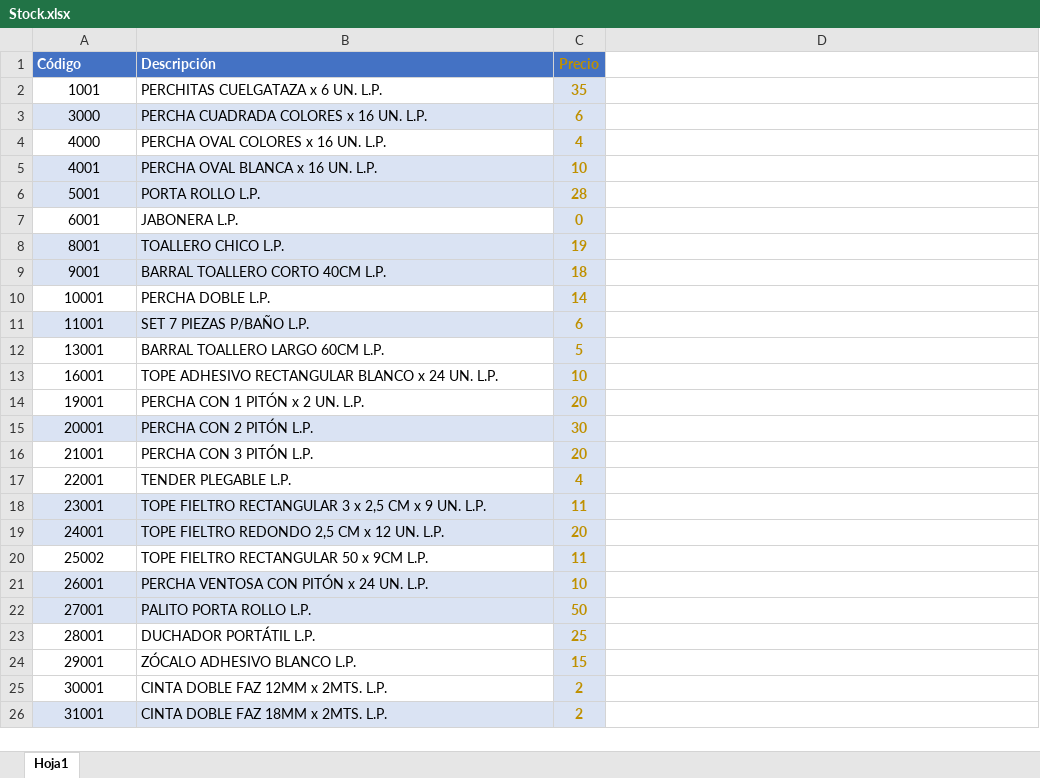
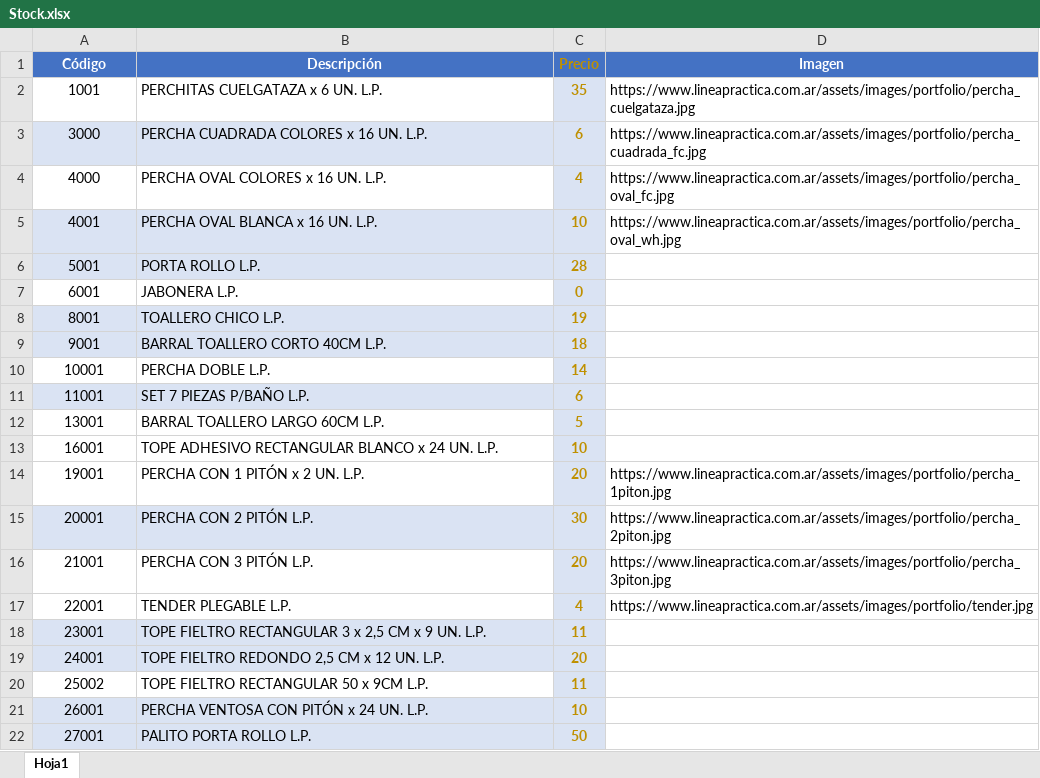
Before and after one commit to JulianRedonda/Repusan, an Excel workbook: Stock.xlsx, sheet Hoja1, drawn as a sheet; only a part is shown; the shorter side is filled out with more unchanged rows; values as stored, in another font and other column widths than the file's, no borders; conditional formats not drawn; the diff names each change by its address in the sheet, - before the commit and + after, or states it on an @@ line.

```diff
--- a/Stock.xlsx (sheet Hoja1)
+++ b/Stock.xlsx (sheet Hoja1)
-A1:B1 alignment: left
+A1:B1 alignment: center
-D1: (empty)
+D1: Imagen
-D1 fill: none
+D1 fill: #4472C4
-D2 (Imagen): (empty)
+D2 (Imagen): https://www.lineapractica.com.ar/assets/images/portfolio/percha_cuelgataza.jpg
-D3 (Imagen): (empty)
+D3 (Imagen): https://www.lineapractica.com.ar/assets/images/portfolio/percha_cuadrada_fc.jpg
-D4 (Imagen): (empty)
+D4 (Imagen): https://www.lineapractica.com.ar/assets/images/portfolio/percha_oval_fc.jpg
-D5 (Imagen): (empty)
+D5 (Imagen): https://www.lineapractica.com.ar/assets/images/portfolio/percha_oval_wh.jpg
-D14 (Imagen): (empty)
+D14 (Imagen): https://www.lineapractica.com.ar/assets/images/portfolio/percha_1piton.jpg
-D15 (Imagen): (empty)
+D15 (Imagen): https://www.lineapractica.com.ar/assets/images/portfolio/percha_2piton.jpg
-D16 (Imagen): (empty)
+D16 (Imagen): https://www.lineapractica.com.ar/assets/images/portfolio/percha_3piton.jpg
-D17 (Imagen): (empty)
+D17 (Imagen): https://www.lineapractica.com.ar/assets/images/portfolio/tender.jpg
```
Also changed, not shown: 2 other files.
